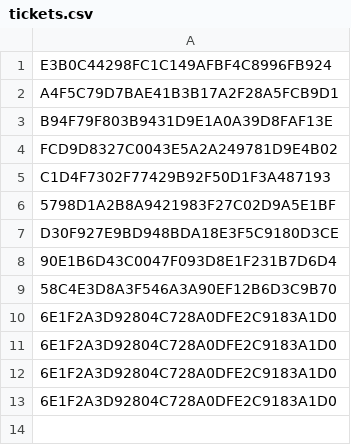
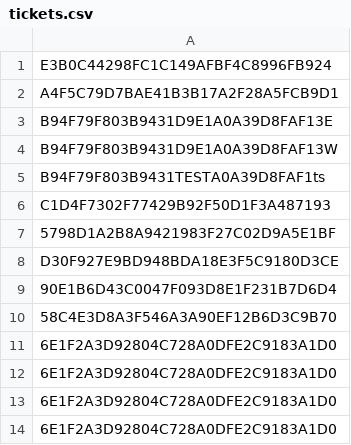
Before and after one commit to MarkPajak/turnstile-qr-validator-app, a CSV file: ticket_files/tickets.csv, drawn as a sheet.

```diff
--- a/ticket_files/tickets.csv
+++ b/ticket_files/tickets.csv
@@ -3,3 +3,4 @@ A4F5C79D7BAE41B3B17A2F28A5FCB9D1
 B94F79F803B9431D9E1A0A39D8FAF13E
-FCD9D8327C0043E5A2A249781D9E4B02
+B94F79F803B9431D9E1A0A39D8FAF13W
+B94F79F803B9431TESTA0A39D8FAF1ts
 C1D4F7302F77429B92F50D1F3A487193
```
Also changed, not shown: 4 other files.
